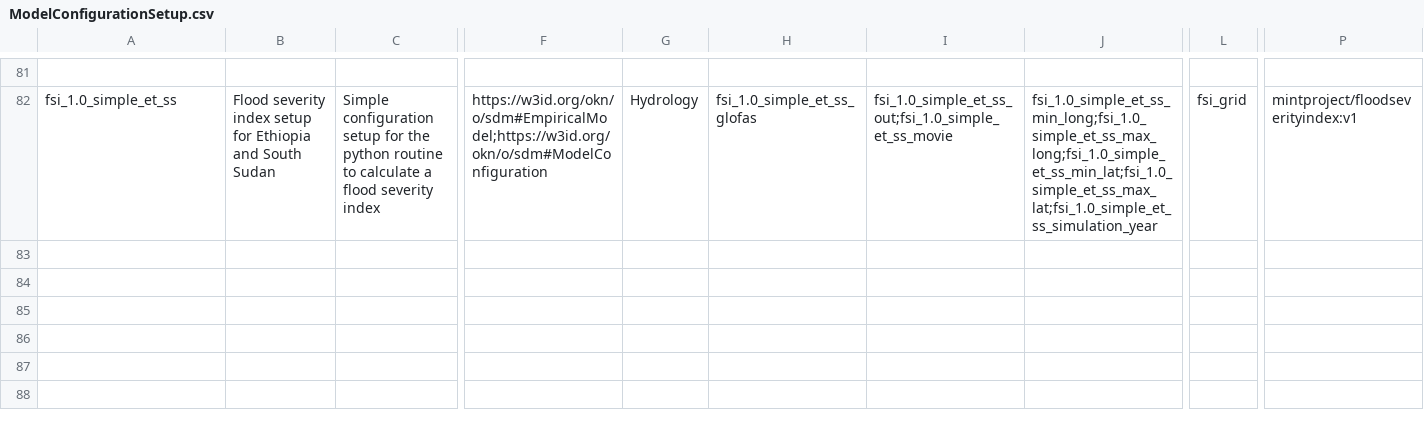
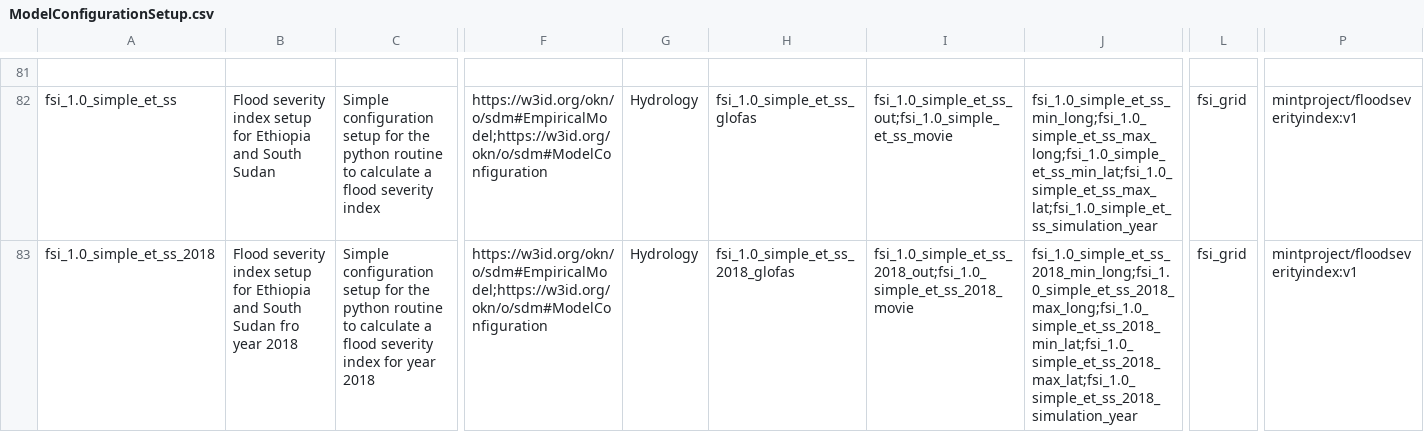
Before and after one commit to mintproject/ModelCatalog, a CSV file: Data/ModelConfigurationSetup.csv, drawn as a sheet; only a part is shown, gaps mark what is left out; rows hold the shown columns only; the diff names each change by its address in the sheet, - before the commit and + after, or states it on an @@ line.

Commit message:
new setup for FSI 2018

```diff
--- a/Data/ModelConfigurationSetup.csv
+++ b/Data/ModelConfigurationSetup.csv
+row 83: fsi_1.0_simple_et_ss_2018 | Flood severity index setup for Ethiopia and South Sudan fro year 2018 | Simple configuration setup for the python routine to calculate a flood severity index for year 2018 | https://w3id.org/okn/o/sdm#EmpiricalModel;https://w3id.org/okn/o/sdm#ModelConfiguration | Hydrology | fsi_1.0_simple_et_ss_2018_glofas | fsi_1.0_simple_et_ss_2018_out;fsi_1.0_simple_et_ss_2018_movie | fsi_1.0_simple_et_ss_2018_min_long;fsi_1.0_simple_et_ss_2018_max_long;fsi_1.0_simple_et_ss_2018_min_lat;fsi_1.0_simple_et_ss_2018_max_lat;fsi_1.0_simple_et_ss_2018_simulation_year | fsi_grid | mintproject/floodseverityindex:v1
```
Also changed, not shown: Data/DatasetSpecification.csv, Data/ModelConfiguration.csv, 2 other files.
